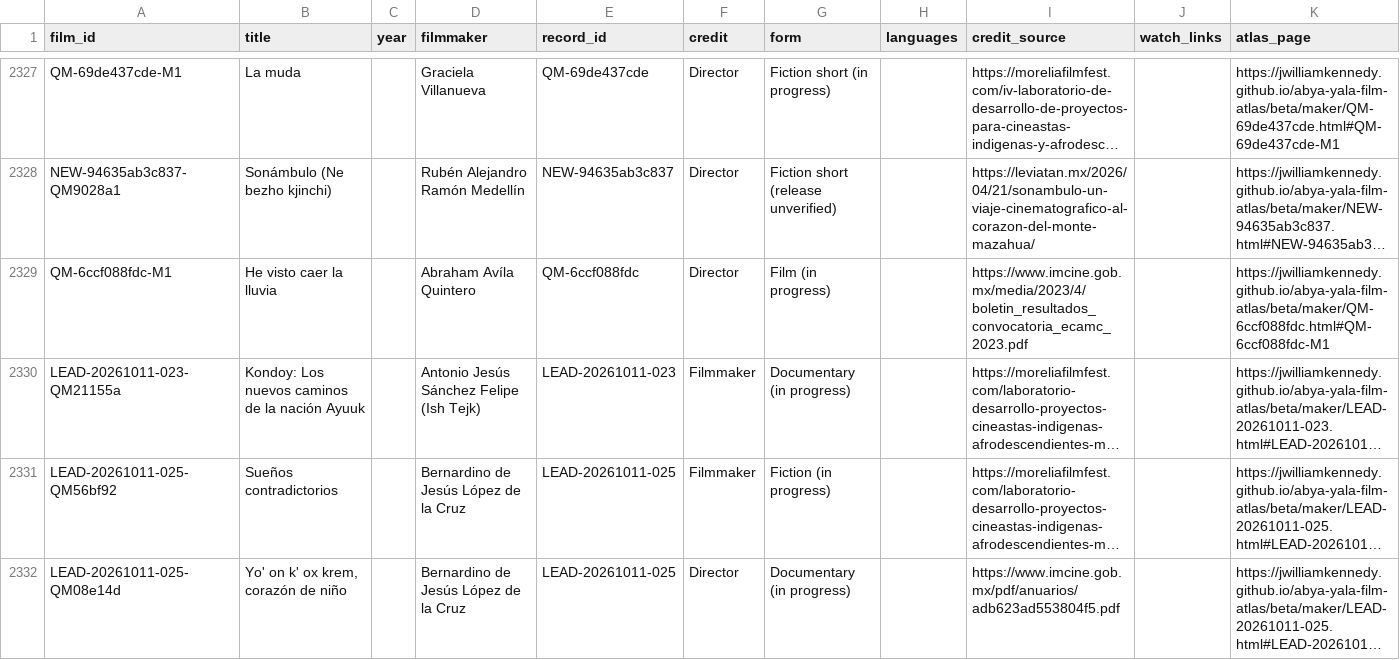
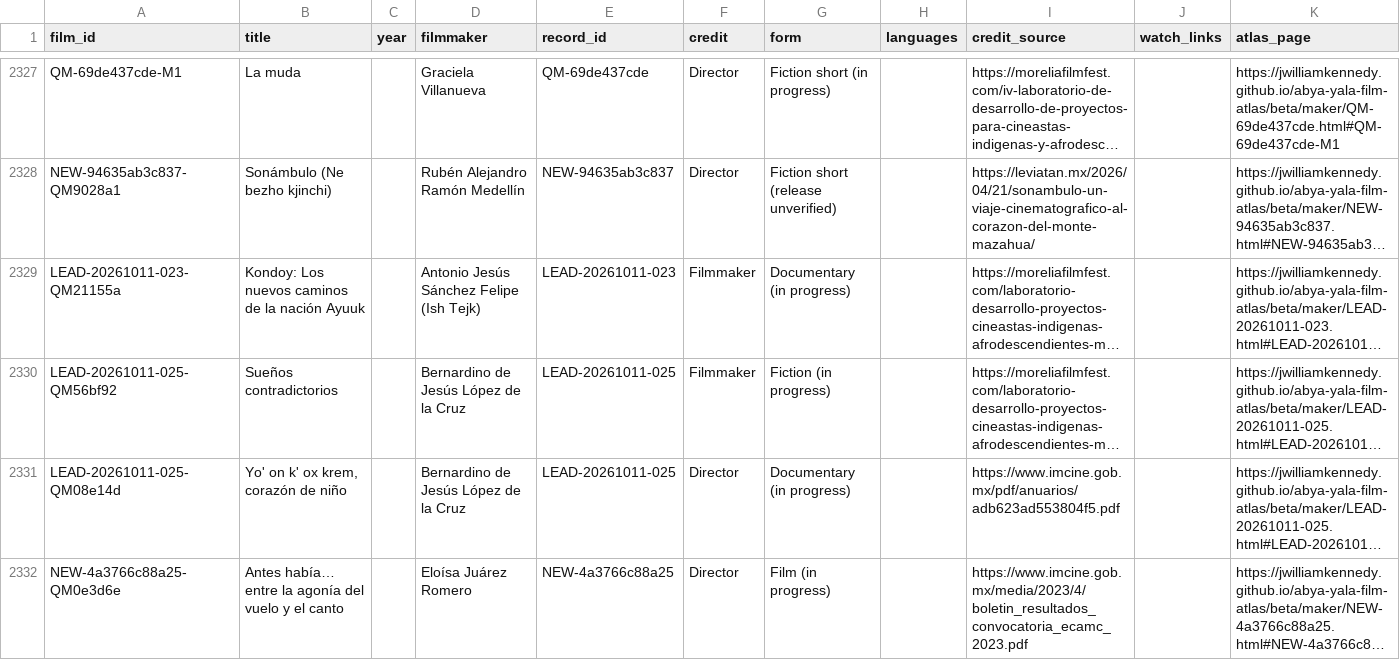
Before and after one commit to jwilliamkennedy/abya-yala-film-atlas, a CSV file: beta/data/atlas-films.csv, drawn as a sheet; only a part is shown, gaps mark what is left out; the shorter side is filled out with more unchanged rows; long unchanged cells end in …; the diff names each change by its address in the sheet, - before the commit and + after, or states it on an @@ line.

```diff
--- a/beta/data/atlas-films.csv
+++ b/beta/data/atlas-films.csv
-row 2329: QM-6ccf088fdc-M1 | He visto caer la lluvia |  | Abraham Avíla Quintero | QM-6ccf088fdc | Director | Film (in progress) |  | https://www.imcine.gob.mx/media/2023/4/boletin_resultados_convocatoria_ecamc_2023.pdf |  | https://jwilliamkennedy.github.io/abya-yala-film-atlas/beta/maker/QM-6ccf088fdc.html#QM-6ccf088fdc-M1
```
Also changed, not shown: beta/data/atlas-filmmakers.csv, beta/data/atlas-names.csv, 11 other files.
